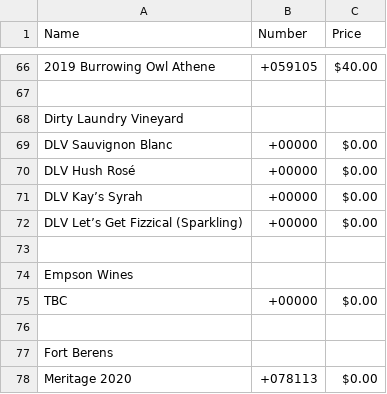
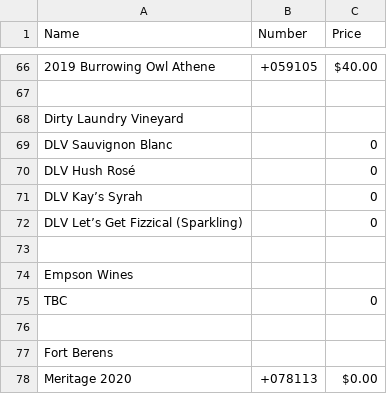
Before and after one commit to ToddLa/winetastic.ca, a CSV file: _data/wine.csv, drawn as a sheet; only a part is shown, gaps mark what is left out; the diff names each change by its address in the sheet, - before the commit and + after, or states it on an @@ line.

Commit message:
Update Wine.md

```diff
--- a/_data/wine.csv
+++ b/_data/wine.csv
-B69:B72 (Number): +00000
+B69:B72 (Number): (empty)
-C69:C72 (Price): $0.00
+C69:C72 (Price): 0
-B75 (Number): +00000
+B75 (Number): (empty)
-C75 (Price): $0.00
+C75 (Price): 0
```
